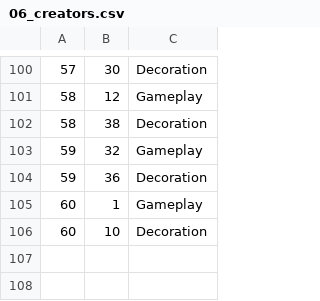
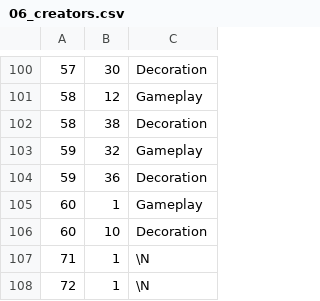
Before and after one commit to SartoRiccardo/btd6maplist-api, a CSV file: database/data/06_creators.csv, drawn as a sheet; only a part is shown, gaps mark what is left out; the diff names each change by its address in the sheet, - before the commit and + after, or states it on an @@ line.

```diff
--- a/database/data/06_creators.csv
+++ b/database/data/06_creators.csv
+row 107: 71 | 1 | \N
+row 108: 72 | 1 | \N
```
Also changed, not shown: database/data/01_maps.csv, 3 other files.
